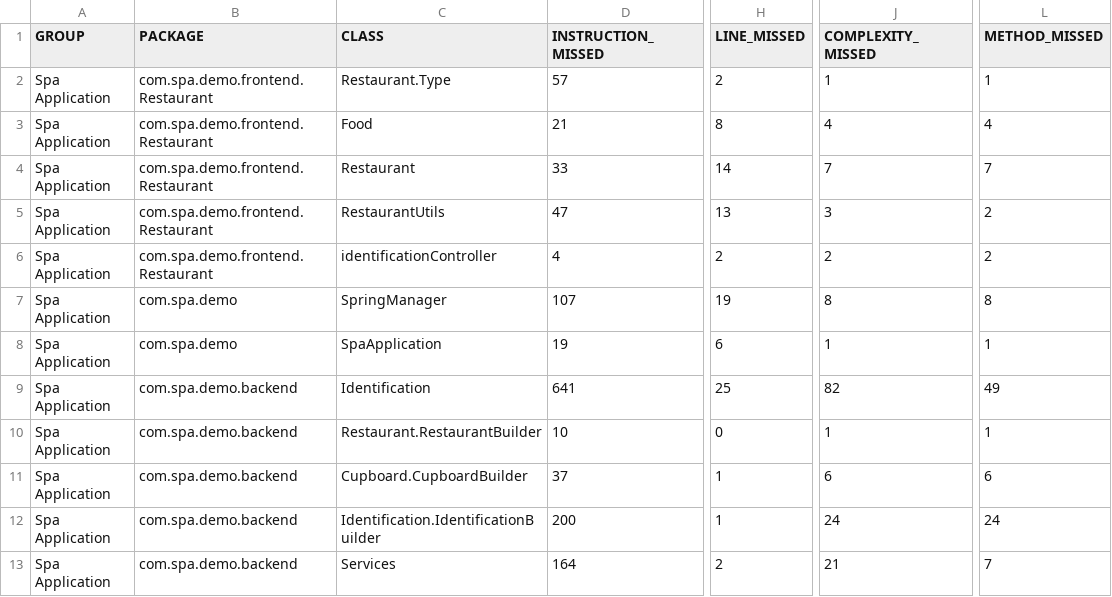
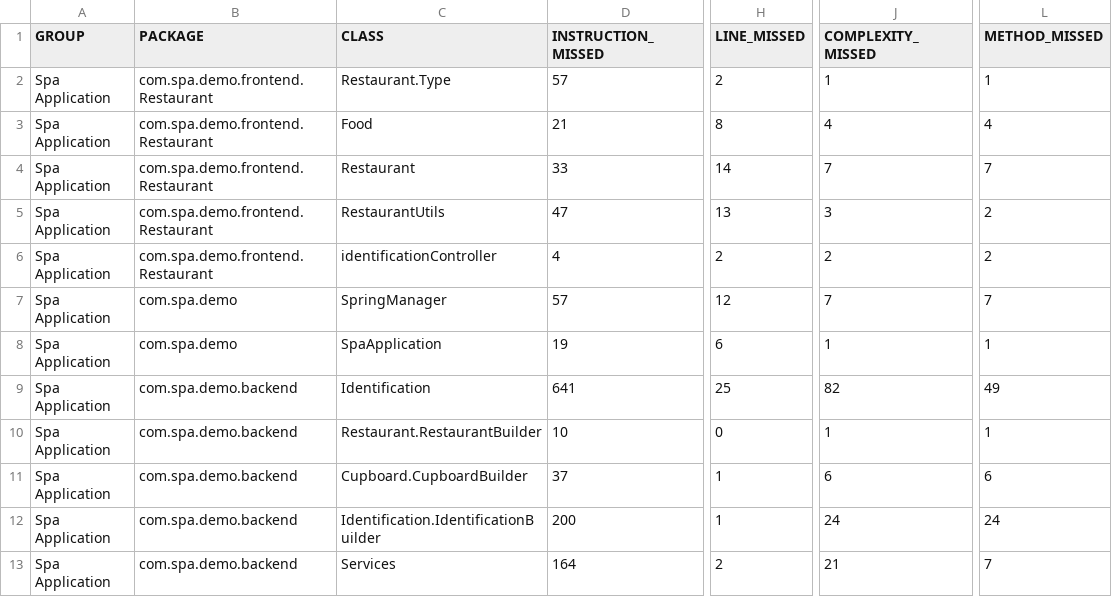
Before and after one commit to ItalianBankrupt/SFM_Projekt_2.csoport, a CSV file: demo/target/site/jacoco/jacoco.csv, drawn as a sheet; only a part is shown, gaps mark what is left out; the diff names each change by its address in the sheet, - before the commit and + after, or states it on an @@ line.

```diff
--- a/demo/target/site/jacoco/jacoco.csv
+++ b/demo/target/site/jacoco/jacoco.csv
-D7 (INSTRUCTION_MISSED): 107
+D7 (INSTRUCTION_MISSED): 57
-H7 (LINE_MISSED): 19
+H7 (LINE_MISSED): 12
-J7 (COMPLEXITY_MISSED): 8
+J7 (COMPLEXITY_MISSED): 7
-L7 (METHOD_MISSED): 8
+L7 (METHOD_MISSED): 7
```
Also changed, not shown: 14 other files.
